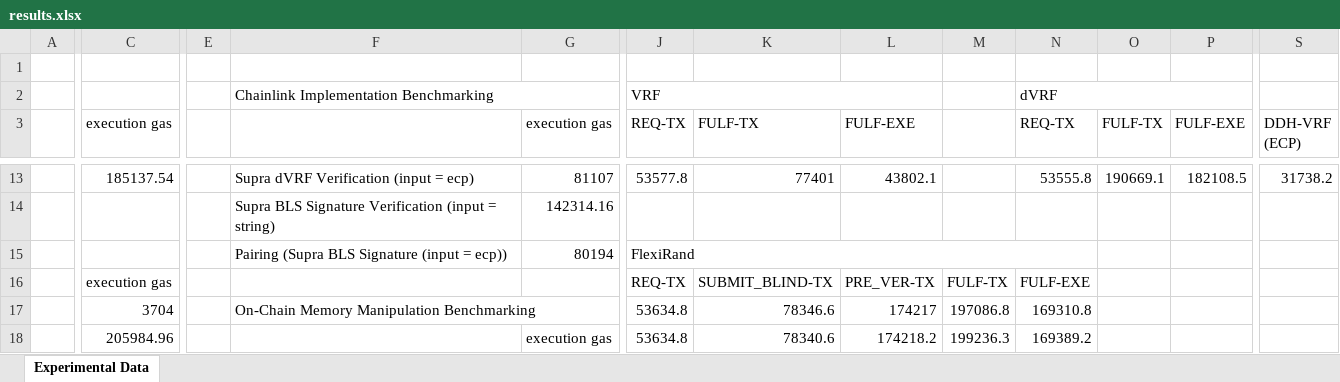
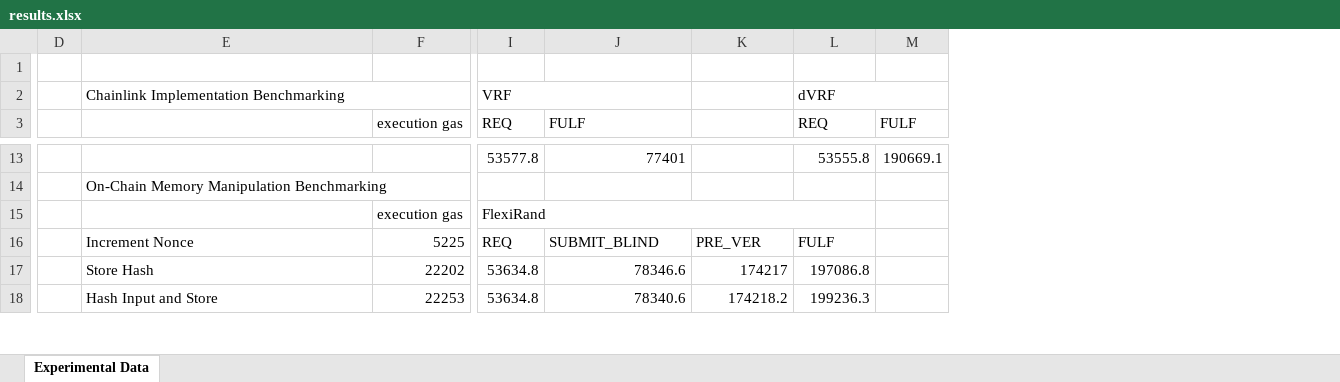
Before and after one commit to anonymous-ccs-submission-2024/instarand_benchmarking, an Excel workbook: data/on-chain/results.xlsx, sheet Experimental Data, drawn as a sheet; only a part is shown, gaps mark what is left out; values as stored, in another font and other column widths than the file's, no cell formats; removed rows and columns are numbered as before the commit, all else as after; rows hold the shown columns only; the diff covers the shown part only; the diff names each change by its address in the sheet, - before the commit and + after, or states it on an @@ line.

Commit message:
updated results to remove outdated data. redacted login name in cli_benchmark_output

```diff
--- a/data/on-chain/results.xlsx (sheet Experimental Data)
+++ b/data/on-chain/results.xlsx (sheet Experimental Data)
-column A, empty
-column C (execution gas), row 13: 185137.54; rows 17-18: 3704 | 205984.96
-column E, empty
+column D, empty
-column M, rows 17-18: 197086.8 | 199236.3
-column P (FULF-EXE), row 13: 182108.5
-column S (DDH-VRF (ECP)), row 13: 31738.2
-J2:L2 merged
+I2:J2 merged
-I3: REQ-TX
+I3: REQ
-J3: FULF-TX
+J3: FULF
-K3: FULF-EXE
+K3: (empty)
-L3: REQ-TX
+L3: REQ
-M3: FULF-TX
+M3: FULF
-E13: Supra dVRF Verification (input = ecp)
+E13: (empty)
-F13 (execution gas): 81107
+F13 (execution gas): (empty)
-K13: 43802.1
+K13: (empty)
-row 14:  |  |  | Supra BLS Signature Verification (input = string) | 142314.16
+row 14:  | On-Chain Memory Manipulation Benchmarking
-E15: Pairing (Supra BLS Signature (input = ecp))
+E15: (empty)
-F15 (execution gas): 80194
+F15 (execution gas): execution gas
-row 16:  | execution gas |  |  |  | REQ-TX | SUBMIT_BLIND-TX | PRE_VER-TX | FULF-TX | FULF-EXE
+row 16:  | Increment Nonce | 5225 | REQ | SUBMIT_BLIND | PRE_VER | FULF
-E17: On-Chain Memory Manipulation Benchmarking
+E17: Store Hash
-F17:G17 merged
-F17 (execution gas): (empty)
+F17 (execution gas): 22202
-L17 (REQ): 169310.8
+L17 (REQ): 197086.8
-E18: (empty)
+E18: Hash Input and Store
-F18 (execution gas): execution gas
+F18 (execution gas): 22253
-L18 (REQ): 169389.2
+L18 (REQ): 199236.3
```
Also changed, not shown: 7 added rows, 11 removed rows, 1 added column, 43 edited cells and merged cells elsewhere in this sheet, cell formats, formulas that keep their value, 1 other file.
